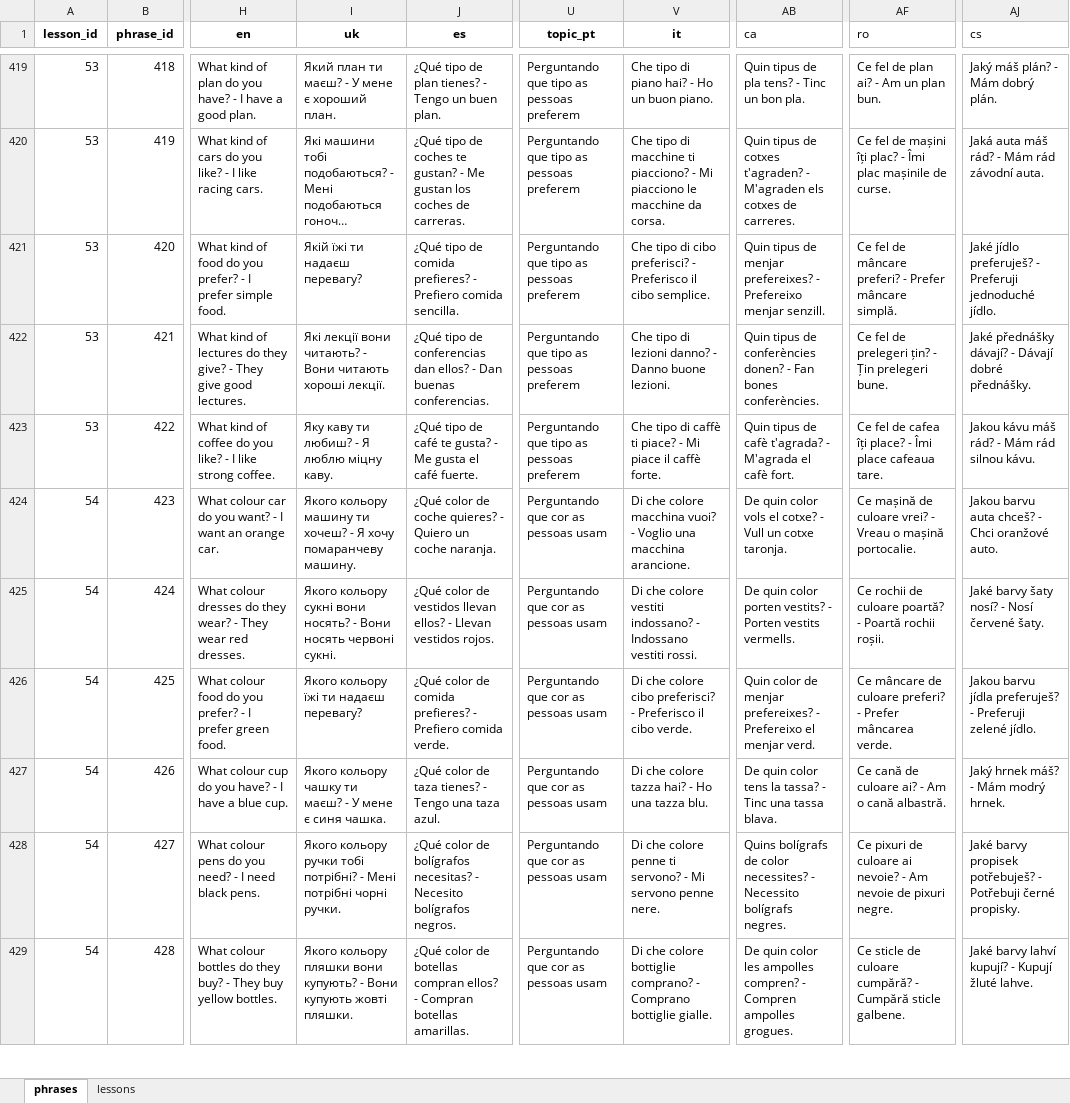
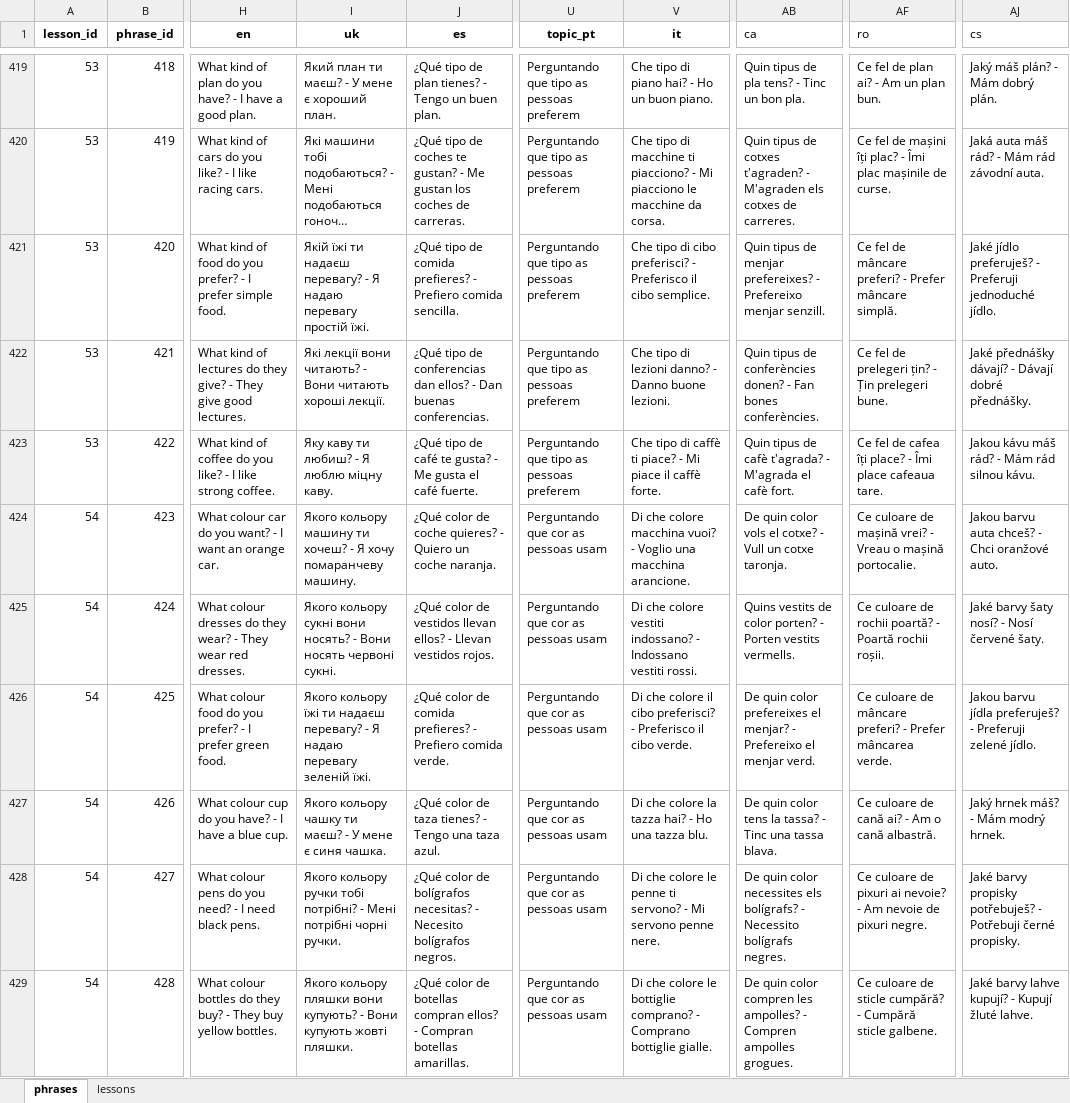
Before and after one commit to Nataliia-Maslova/verbashake, an Excel workbook: data/imlls_database_with_titles.xlsx, sheet phrases, drawn as a sheet; only a part is shown, gaps mark what is left out; long unchanged cells end in …; values as stored, in another font and other column widths than the file's, no borders; the diff covers the shown part only; the diff names each change by its address in the sheet, - before the commit and + after, or states it on an @@ line.

```diff
--- a/data/imlls_database_with_titles.xlsx (sheet phrases)
+++ b/data/imlls_database_with_titles.xlsx (sheet phrases)
-I421 (uk): Якій їжі ти надаєш перевагу?
+I421 (uk): Якій їжі ти надаєш перевагу? - Я надаю перевагу простій їжі.
-AF424 (ro): Ce mașină de culoare vrei? -…
+AF424 (ro): Ce culoare de mașină vrei? -…
-AB425 (ca): De quin color porten vestits? - Porten…
+AB425 (ca): Quins vestits de color porten? - Porten…
-AF425 (ro): Ce rochii de culoare poartă? -…
+AF425 (ro): Ce culoare de rochii poartă? -…
-I426 (uk): …надаєш перевагу?
+I426 (uk): …надаєш перевагу? - Я надаю перевагу зеленій їжі.
-V426 (it): …che colore cibo preferisci?…
+V426 (it): …che colore il cibo preferisci?…
-AB426 (ca): Quin color de menjar prefereixes? - Prefereixo…
+AB426 (ca): De quin color prefereixes el menjar? - Prefereixo…
-AF426 (ro): Ce mâncare de culoare preferi? -…
+AF426 (ro): Ce culoare de mâncare preferi? -…
-V427 (it): …che colore tazza hai?…
+V427 (it): …che colore la tazza hai?…
-AF427 (ro): Ce cană de culoare ai? - Am o cană albastră.
+AF427 (ro): Ce culoare de cană ai? - Am o cană albastră.
-V428 (it): …che colore penne ti…
+V428 (it): …che colore le penne ti…
-AB428 (ca): Quins bolígrafs de color necessites? - Necessito…
+AB428 (ca): De quin color necessites els bolígrafs? - Necessito…
-AF428 (ro): Ce pixuri de culoare ai nevoie?…
+AF428 (ro): Ce culoare de pixuri ai nevoie?…
-AJ428 (cs): Jaké barvy propisek potřebuješ? -…
+AJ428 (cs): Jaké barvy propisky potřebuješ? -…
-V429 (it): …che colore bottiglie comprano?…
+V429 (it): …che colore le bottiglie comprano?…
-AB429 (ca): …quin color les ampolles compren? - Compren…
+AB429 (ca): …quin color compren les ampolles? - Compren…
-AF429 (ro): Ce sticle de culoare cumpără? -…
+AF429 (ro): Ce culoare de sticle cumpără? -…
-AJ429 (cs): Jaké barvy lahví kupují? -…
+AJ429 (cs): Jaké barvy lahve kupují? -…
```
Also changed, not shown: 4 added rows and 1296 edited cells elsewhere in this sheet, sheet lessons, data/reading_lessons.xlsx, 19 other files.
